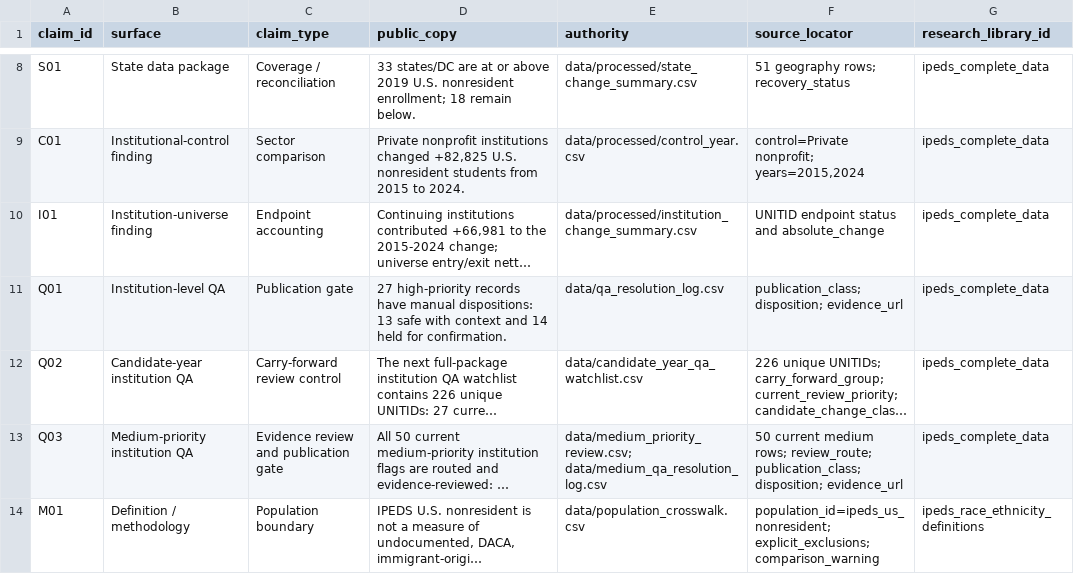
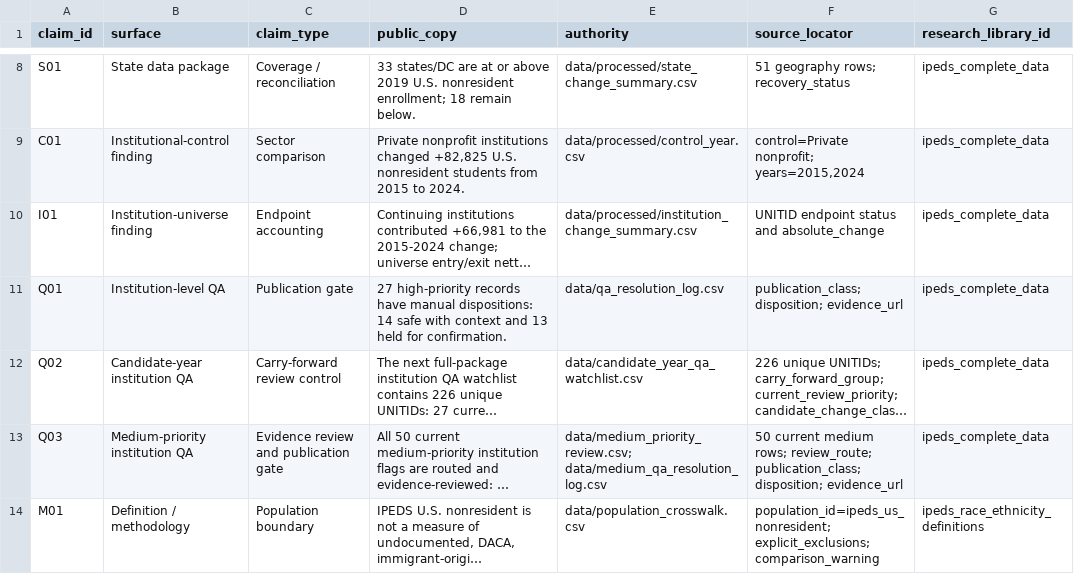
Before and after one commit to Joseph-Th/higher_education_and_immigration_demo, a CSV file: downloads/publication_handoff.csv, drawn as a sheet; only a part is shown, gaps mark what is left out; long unchanged cells end in …; the diff names each change by its address in the sheet, - before the commit and + after, or states it on an @@ line.

```diff
--- a/downloads/publication_handoff.csv
+++ b/downloads/publication_handoff.csv
-D11 (public_copy): …manual dispositions: 13 safe with context and 14 held for…
+D11 (public_copy): …manual dispositions: 14 safe with context and 13 held for…
```
Also changed, not shown: downloads/candidate_year_qa_watchlist.csv, downloads/high_priority_category_diagnostic.csv, 17 other files.
